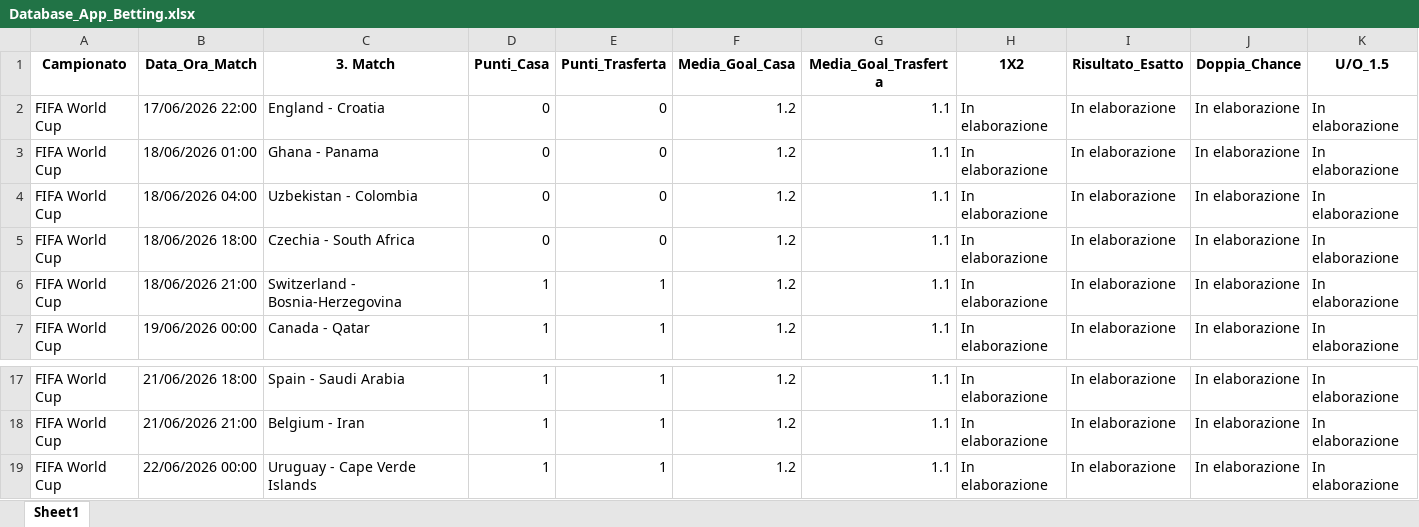
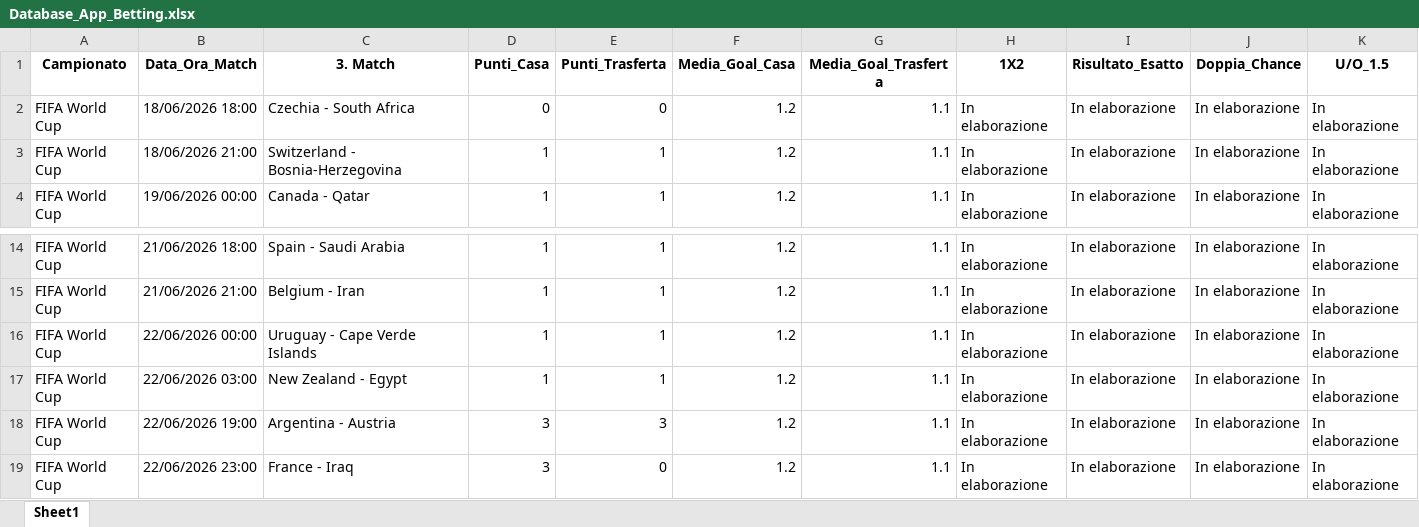
Before and after one commit to CodeMV26/app-betting-codice, an Excel workbook: Database_App_Betting.xlsx, sheet Sheet1, drawn as a sheet; only a part is shown, gaps mark what is left out; values as stored, in another font and other column widths than the file's, no borders; removed rows and columns are numbered as before the commit, all else as after; rows hold the shown columns only; the diff names each change by its address in the sheet, - before the commit and + after, or states it on an @@ line.

```diff
--- a/Database_App_Betting.xlsx (sheet Sheet1)
+++ b/Database_App_Betting.xlsx (sheet Sheet1)
-row 2: FIFA World Cup | 17/06/2026 22:00 | England - Croatia | 0 | 0 | 1.2 | 1.1 | In elaborazione | In elaborazione | In elaborazione | In elaborazione
-row 3: FIFA World Cup | 18/06/2026 01:00 | Ghana - Panama | 0 | 0 | 1.2 | 1.1 | In elaborazione | In elaborazione | In elaborazione | In elaborazione
-row 4: FIFA World Cup | 18/06/2026 04:00 | Uzbekistan - Colombia | 0 | 0 | 1.2 | 1.1 | In elaborazione | In elaborazione | In elaborazione | In elaborazione
+row 17: FIFA World Cup | 22/06/2026 03:00 | New Zealand - Egypt | 1 | 1 | 1.2 | 1.1 | In elaborazione | In elaborazione | In elaborazione | In elaborazione
+row 18: FIFA World Cup | 22/06/2026 19:00 | Argentina - Austria | 3 | 3 | 1.2 | 1.1 | In elaborazione | In elaborazione | In elaborazione | In elaborazione
+row 19: FIFA World Cup | 22/06/2026 23:00 | France - Iraq | 3 | 0 | 1.2 | 1.1 | In elaborazione | In elaborazione | In elaborazione | In elaborazione
```
Also changed, not shown: Pronostici_App_Betting.xlsx.
